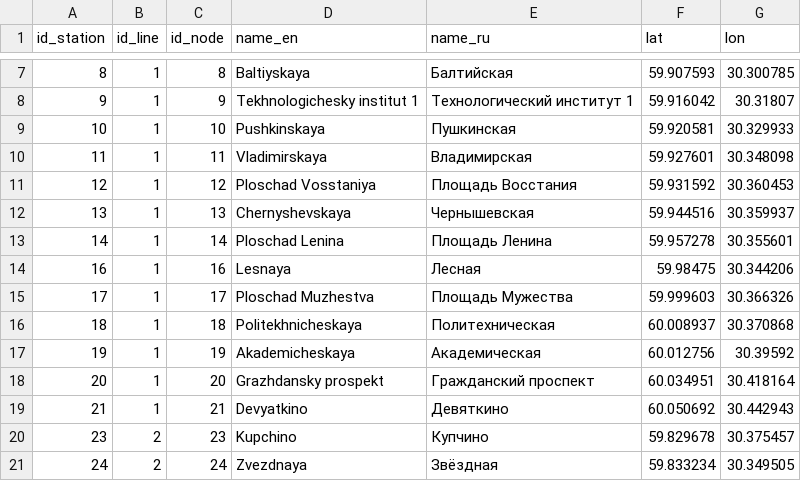
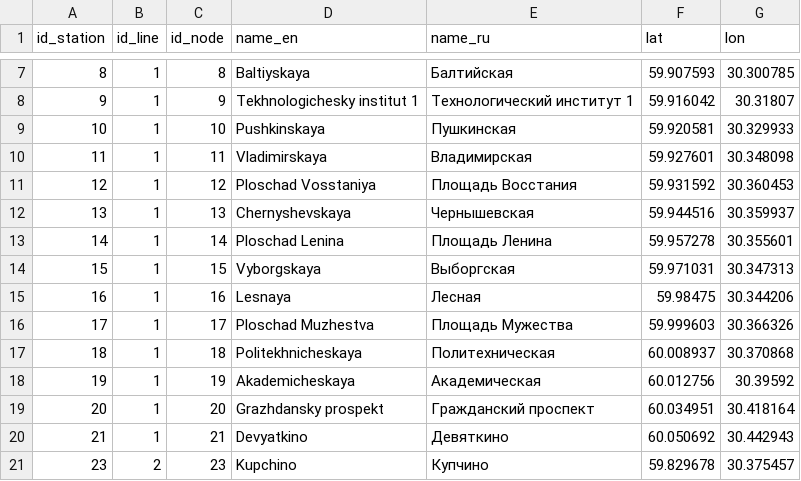
Before and after one commit to nextgis/metro4all, a CSV file: data/spb/stations.csv, drawn as a sheet; only a part is shown, gaps mark what is left out; the shorter side is filled out with more unchanged rows.

```diff
--- a/data/spb/stations.csv
+++ b/data/spb/stations.csv
@@ -13,2 +13,3 @@ id_station;id_line;id_node;name_en;name_ru;lat;lon
 14;1;14;Ploschad Lenina;Площадь Ленина;59.957278;30.355601
+15;1;15;Vyborgskaya;Выборгская;59.971031;30.347313
 16;1;16;Lesnaya;Лесная;59.98475;30.344206
```
Also changed, not shown: data/spb/graph.csv, data/spb/portals.csv, 5 other files.
